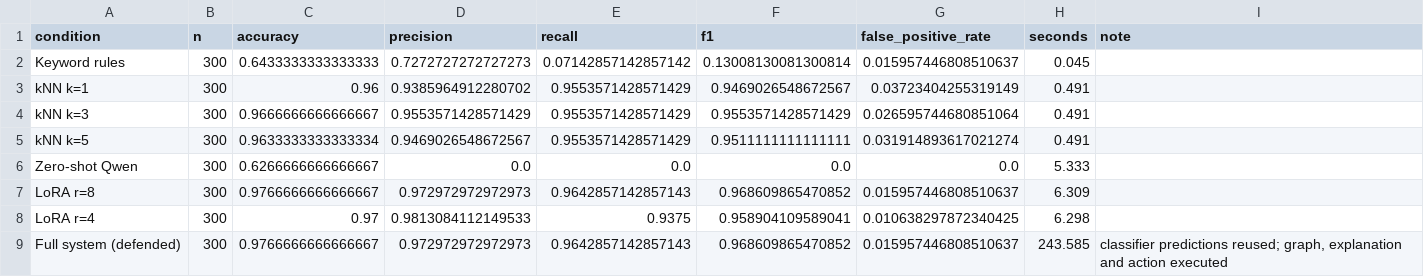
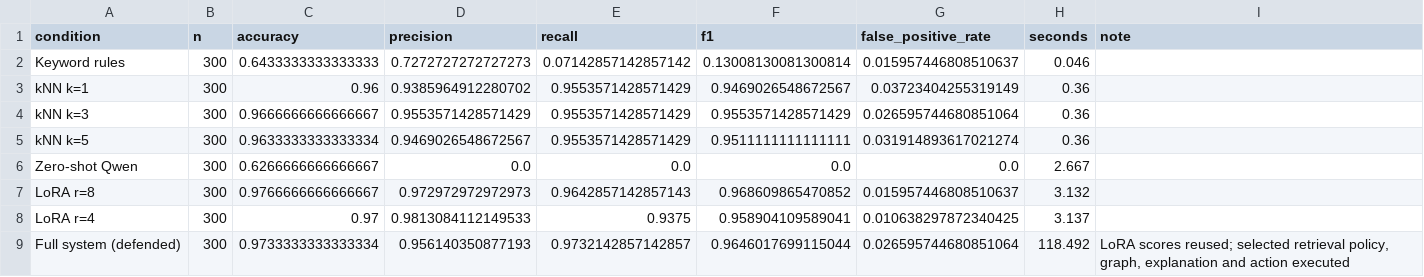
Before and after one commit to kaustubh-dot/Phishing_Email_Triage, a CSV file: artifacts/results/full/classification_metrics.csv, drawn as a sheet.

```diff
--- a/artifacts/results/full/classification_metrics.csv
+++ b/artifacts/results/full/classification_metrics.csv
@@ -1,9 +1,9 @@
 condition,n,accuracy,precision,recall,f1,false_positive_rate,seconds,note
-Keyword rules,300,0.6433333333333333,0.7272727272727273,0.07142857142857142,0.13008130081300814,0.015957446808510637,0.045,
-kNN k=1,300,0.96,0.9385964912280702,0.9553571428571429,0.9469026548672567,0.03723404255319149,0.491,
-kNN k=3,300,0.9666666666666667,0.9553571428571429,0.9553571428571429,0.9553571428571429,0.026595744680851064,0.491,
-kNN k=5,300,0.9633333333333334,0.9469026548672567,0.9553571428571429,0.9511111111111111,0.031914893617021274,0.491,
-Zero-shot Qwen,300,0.6266666666666667,0.0,0.0,0.0,0.0,5.333,
-LoRA r=8,300,0.9766666666666667,0.972972972972973,0.9642857142857143,0.968609865470852,0.015957446808510637,6.309,
-LoRA r=4,300,0.97,0.9813084112149533,0.9375,0.958904109589041,0.010638297872340425,6.298,
-Full system (defended),300,0.9766666666666667,0.972972972972973,0.9642857142857143,0.968609865470852,0.015957446808510637,243.585,"classifier predictions reused; graph, explanation and action executed"
+Keyword rules,300,0.6433333333333333,0.7272727272727273,0.07142857142857142,0.13008130081300814,0.015957446808510637,0.046,
+kNN k=1,300,0.96,0.9385964912280702,0.9553571428571429,0.9469026548672567,0.03723404255319149,0.36,
+kNN k=3,300,0.9666666666666667,0.9553571428571429,0.9553571428571429,0.9553571428571429,0.026595744680851064,0.36,
+kNN k=5,300,0.9633333333333334,0.9469026548672567,0.9553571428571429,0.9511111111111111,0.031914893617021274,0.36,
+Zero-shot Qwen,300,0.6266666666666667,0.0,0.0,0.0,0.0,2.667,
+LoRA r=8,300,0.9766666666666667,0.972972972972973,0.9642857142857143,0.968609865470852,0.015957446808510637,3.132,
+LoRA r=4,300,0.97,0.9813084112149533,0.9375,0.958904109589041,0.010638297872340425,3.137,
+Full system (defended),300,0.9733333333333334,0.956140350877193,0.9732142857142857,0.9646017699115044,0.026595744680851064,118.492,"LoRA scores reused; selected retrieval policy, graph, explanation and action executed"
```
Also changed, not shown: artifacts/results/full/classification_metrics_without_input_overlap.csv, artifacts/results/full/failures.csv, 24 other files.
